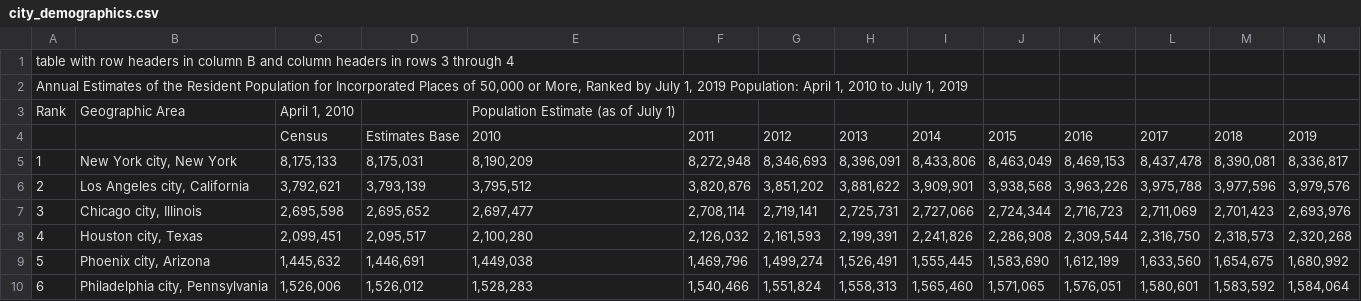
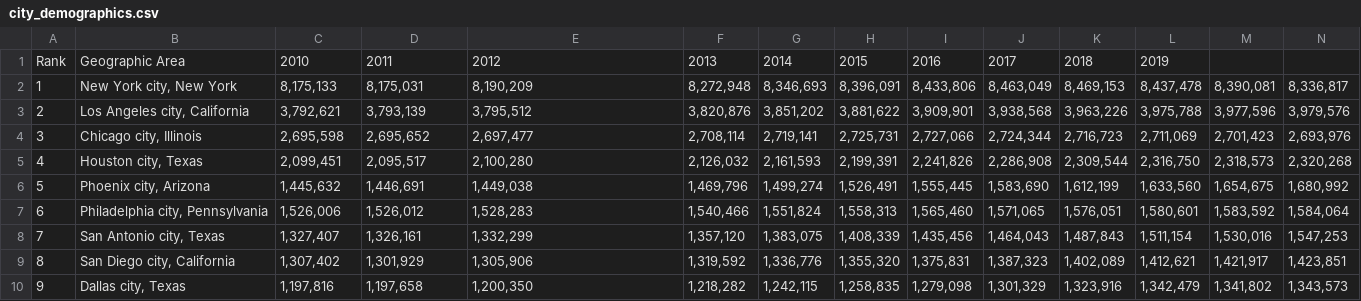
Before and after one commit to Ave-Wat/Stat220FinalProject, a CSV file: data/city_demographics.csv, drawn as a sheet; only a part is shown; the shorter side is filled out with more unchanged rows.

Commit message:
fixed demographics titling

```diff
--- a/data/city_demographics.csv
+++ b/data/city_demographics.csv
@@ -1,5 +1,2 @@
-table with row headers in column B and column headers in rows 3 through 4,,,,,,,,,,,,,
-"Annual Estimates of the Resident Population for Incorporated Places of 50,000 or More, Ranked by July 1, 2019 Population: April 1, 2010 to July 1, 2019",,,,,,,,,,,,,
-Rank,Geographic Area,"April 1, 2010",,Population Estimate (as of July 1),,,,,,,,,
-,,Census,Estimates Base,2010,2011,2012,2013,2014,2015,2016,2017,2018,2019
+Rank,Geographic Area,2010,2011,2012,2013,2014,2015,2016,2017,2018,2019
 1,"New York city, New York","8,175,133","8,175,031","8,190,209","8,272,948","8,346,693","8,396,091","8,433,806","8,463,049","8,469,153","8,437,478","8,390,081","8,336,817"
```
